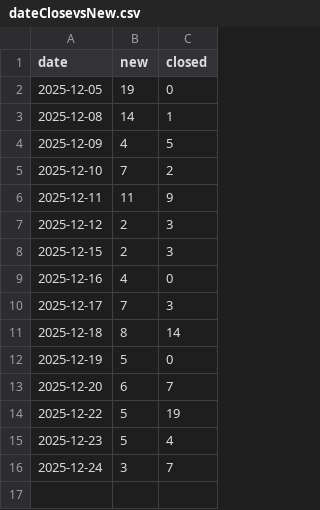
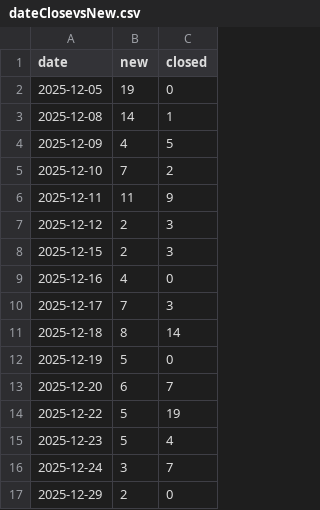
Before and after one commit to HZM-W/my-dashboard, a CSV file: 26A_Report/dateClosevsNew.csv, drawn as a sheet; the diff names each change by its address in the sheet, - before the commit and + after, or states it on an @@ line.

```diff
--- a/26A_Report/dateClosevsNew.csv
+++ b/26A_Report/dateClosevsNew.csv
+row 17: 2025-12-29 | 2 | 0
```
Also changed, not shown: 26A_Report/bugs.csv, 26A_Report/master_bugs.csv.
